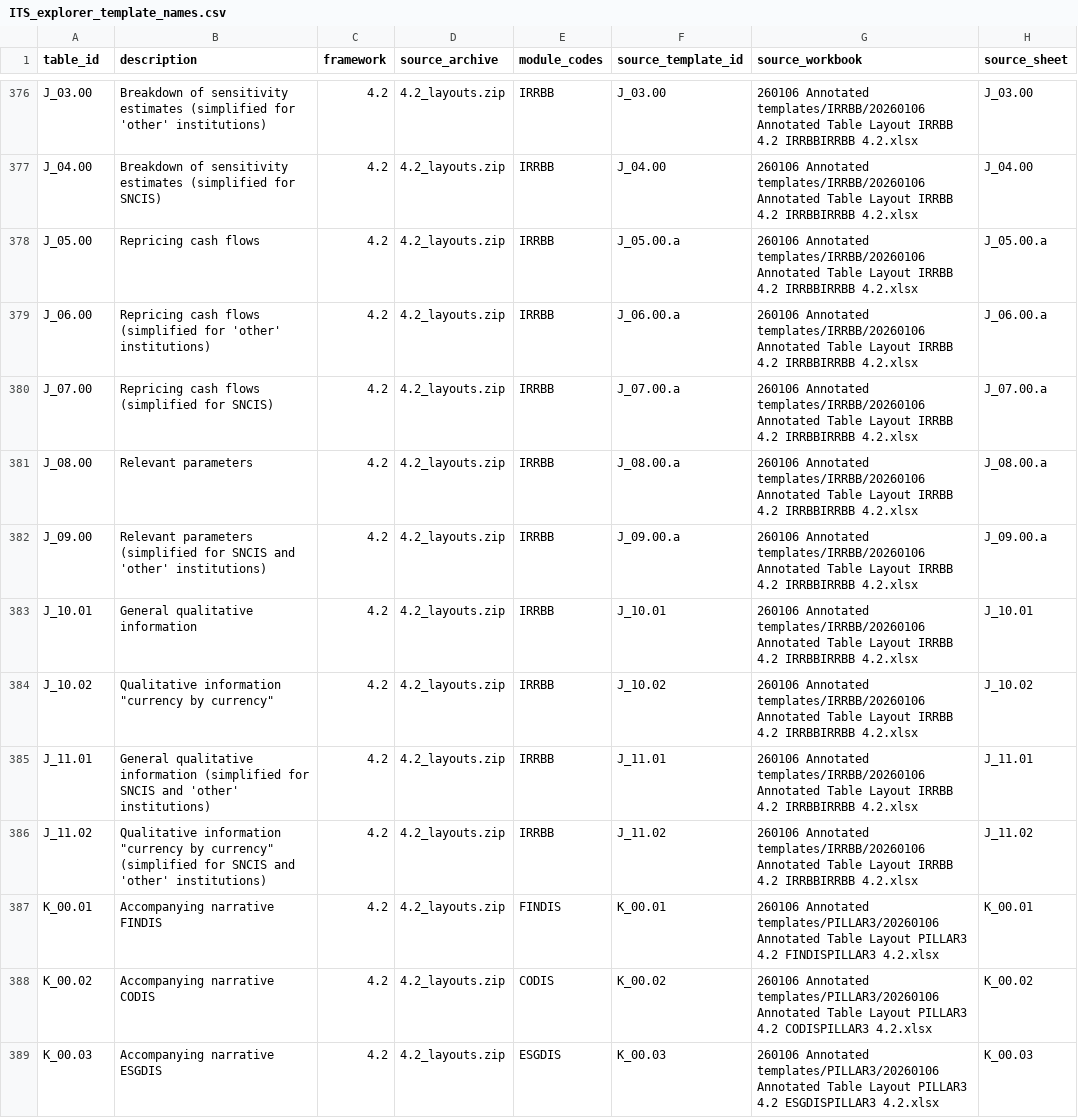
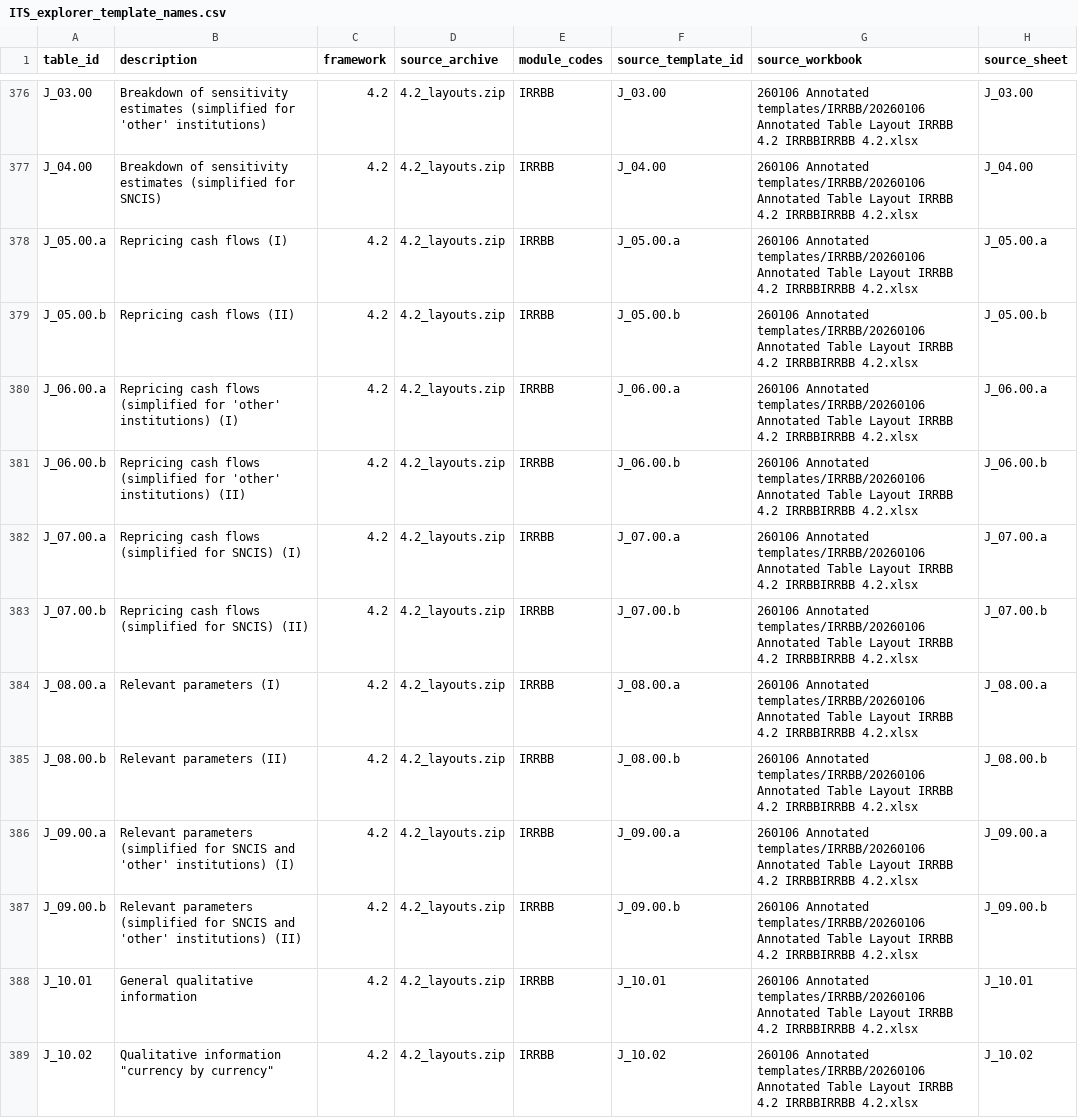
Before and after one commit to francoislandais/irb_dashboard, a CSV file: app/assets/ITS_explorer_template_names.csv, drawn as a sheet; only a part is shown, gaps mark what is left out; the shorter side is filled out with more unchanged rows.

```diff
--- a/app/assets/ITS_explorer_template_names.csv
+++ b/app/assets/ITS_explorer_template_names.csv
@@ -377,7 +377,12 @@ J_03.00;Breakdown of sensitivity estimates (simplified for 'other' institutions)
 J_04.00;Breakdown of sensitivity estimates (simplified for SNCIS);4.2;4.2_layouts.zip;IRRBB;J_04.00;260106 Annotated templates/IRRBB/20260106 Annotated Table Layout  IRRBB 4.2 IRRBBIRRBB 4.2.xlsx;J_04.00
-J_05.00;Repricing cash flows;4.2;4.2_layouts.zip;IRRBB;J_05.00.a;260106 Annotated templates/IRRBB/20260106 Annotated Table Layout  IRRBB 4.2 IRRBBIRRBB 4.2.xlsx;J_05.00.a
-J_06.00;Repricing cash flows (simplified for 'other' institutions);4.2;4.2_layouts.zip;IRRBB;J_06.00.a;260106 Annotated templates/IRRBB/20260106 Annotated Table Layout  IRRBB 4.2 IRRBBIRRBB 4.2.xlsx;J_06.00.a
-J_07.00;Repricing cash flows (simplified for SNCIS);4.2;4.2_layouts.zip;IRRBB;J_07.00.a;260106 Annotated templates/IRRBB/20260106 Annotated Table Layout  IRRBB 4.2 IRRBBIRRBB 4.2.xlsx;J_07.00.a
-J_08.00;Relevant parameters;4.2;4.2_layouts.zip;IRRBB;J_08.00.a;260106 Annotated templates/IRRBB/20260106 Annotated Table Layout  IRRBB 4.2 IRRBBIRRBB 4.2.xlsx;J_08.00.a
-J_09.00;Relevant parameters (simplified for SNCIS and 'other' institutions);4.2;4.2_layouts.zip;IRRBB;J_09.00.a;260106 Annotated templates/IRRBB/20260106 Annotated Table Layout  IRRBB 4.2 IRRBBIRRBB 4.2.xlsx;J_09.00.a
+J_05.00.a;Repricing cash flows (I);4.2;4.2_layouts.zip;IRRBB;J_05.00.a;260106 Annotated templates/IRRBB/20260106 Annotated Table Layout  IRRBB 4.2 IRRBBIRRBB 4.2.xlsx;J_05.00.a
+J_05.00.b;Repricing cash flows (II);4.2;4.2_layouts.zip;IRRBB;J_05.00.b;260106 Annotated templates/IRRBB/20260106 Annotated Table Layout  IRRBB 4.2 IRRBBIRRBB 4.2.xlsx;J_05.00.b
+J_06.00.a;Repricing cash flows (simplified for 'other' institutions) (I);4.2;4.2_layouts.zip;IRRBB;J_06.00.a;260106 Annotated templates/IRRBB/20260106 Annotated Table Layout  IRRBB 4.2 IRRBBIRRBB 4.2.xlsx;J_06.00.a
+J_06.00.b;Repricing cash flows (simplified for 'other' institutions) (II);4.2;4.2_layouts.zip;IRRBB;J_06.00.b;260106 Annotated templates/IRRBB/20260106 Annotated Table Layout  IRRBB 4.2 IRRBBIRRBB 4.2.xlsx;J_06.00.b
+J_07.00.a;Repricing cash flows (simplified for SNCIS) (I);4.2;4.2_layouts.zip;IRRBB;J_07.00.a;260106 Annotated templates/IRRBB/20260106 Annotated Table Layout  IRRBB 4.2 IRRBBIRRBB 4.2.xlsx;J_07.00.a
+J_07.00.b;Repricing cash flows (simplified for SNCIS) (II);4.2;4.2_layouts.zip;IRRBB;J_07.00.b;260106 Annotated templates/IRRBB/20260106 Annotated Table Layout  IRRBB 4.2 IRRBBIRRBB 4.2.xlsx;J_07.00.b
+J_08.00.a;Relevant parameters (I);4.2;4.2_layouts.zip;IRRBB;J_08.00.a;260106 Annotated templates/IRRBB/20260106 Annotated Table Layout  IRRBB 4.2 IRRBBIRRBB 4.2.xlsx;J_08.00.a
+J_08.00.b;Relevant parameters (II);4.2;4.2_layouts.zip;IRRBB;J_08.00.b;260106 Annotated templates/IRRBB/20260106 Annotated Table Layout  IRRBB 4.2 IRRBBIRRBB 4.2.xlsx;J_08.00.b
+J_09.00.a;Relevant parameters (simplified for SNCIS and 'other' institutions) (I);4.2;4.2_layouts.zip;IRRBB;J_09.00.a;260106 Annotated templates/IRRBB/20260106 Annotated Table Layout  IRRBB 4.2 IRRBBIRRBB 4.2.xlsx;J_09.00.a
+J_09.00.b;Relevant parameters (simplified for SNCIS and 'other' institutions) (II);4.2;4.2_layouts.zip;IRRBB;J_09.00.b;260106 Annotated templates/IRRBB/20260106 Annotated Table Layout  IRRBB 4.2 IRRBBIRRBB 4.2.xlsx;J_09.00.b
 J_10.01;General qualitative information;4.2;4.2_layouts.zip;IRRBB;J_10.01;260106 Annotated templates/IRRBB/20260106 Annotated Table Layout  IRRBB 4.2 IRRBBIRRBB 4.2.xlsx;J_10.01
```
Also changed, not shown: app/assets/ITS_template_taxonomy_history.csv, app/assets/taxonomy-preview-empty-data.csv, 12 other files.
